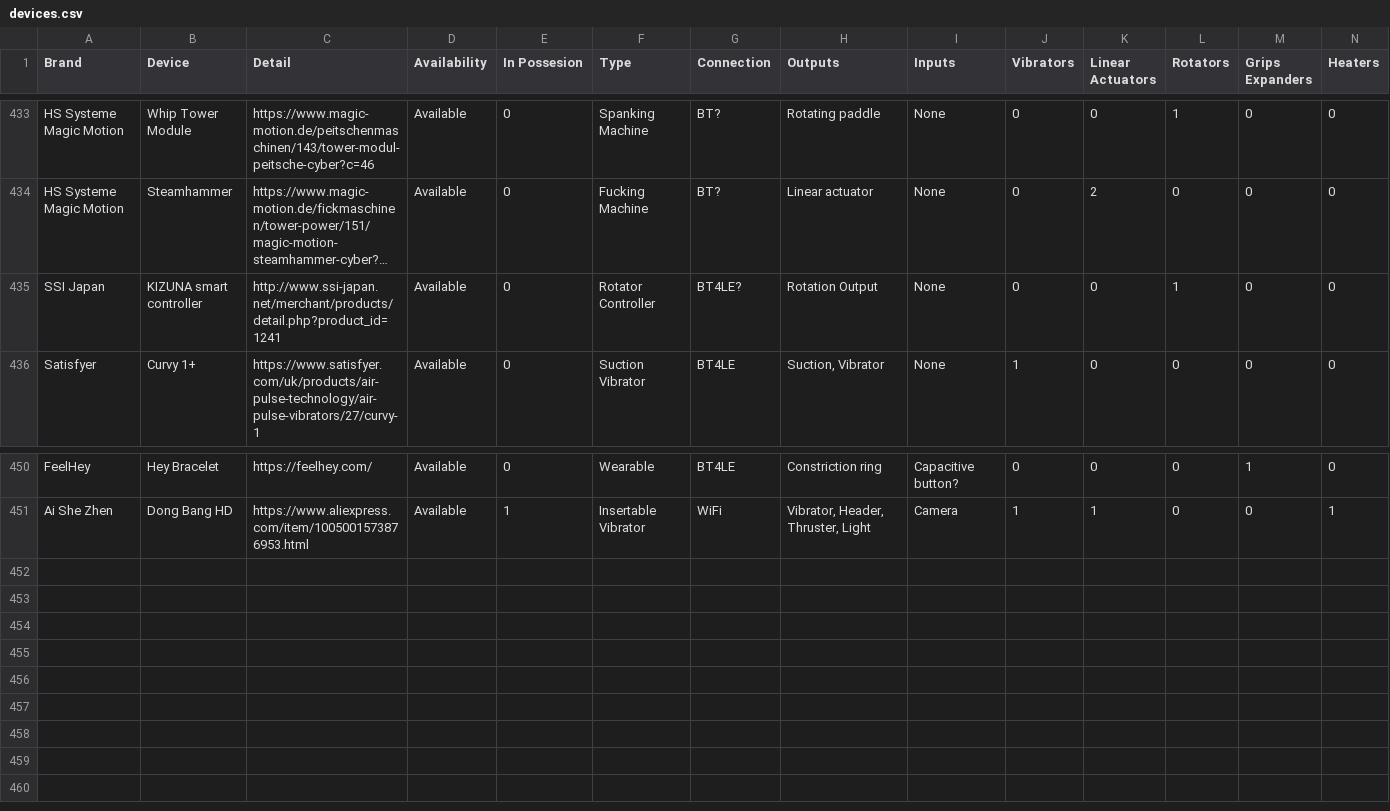
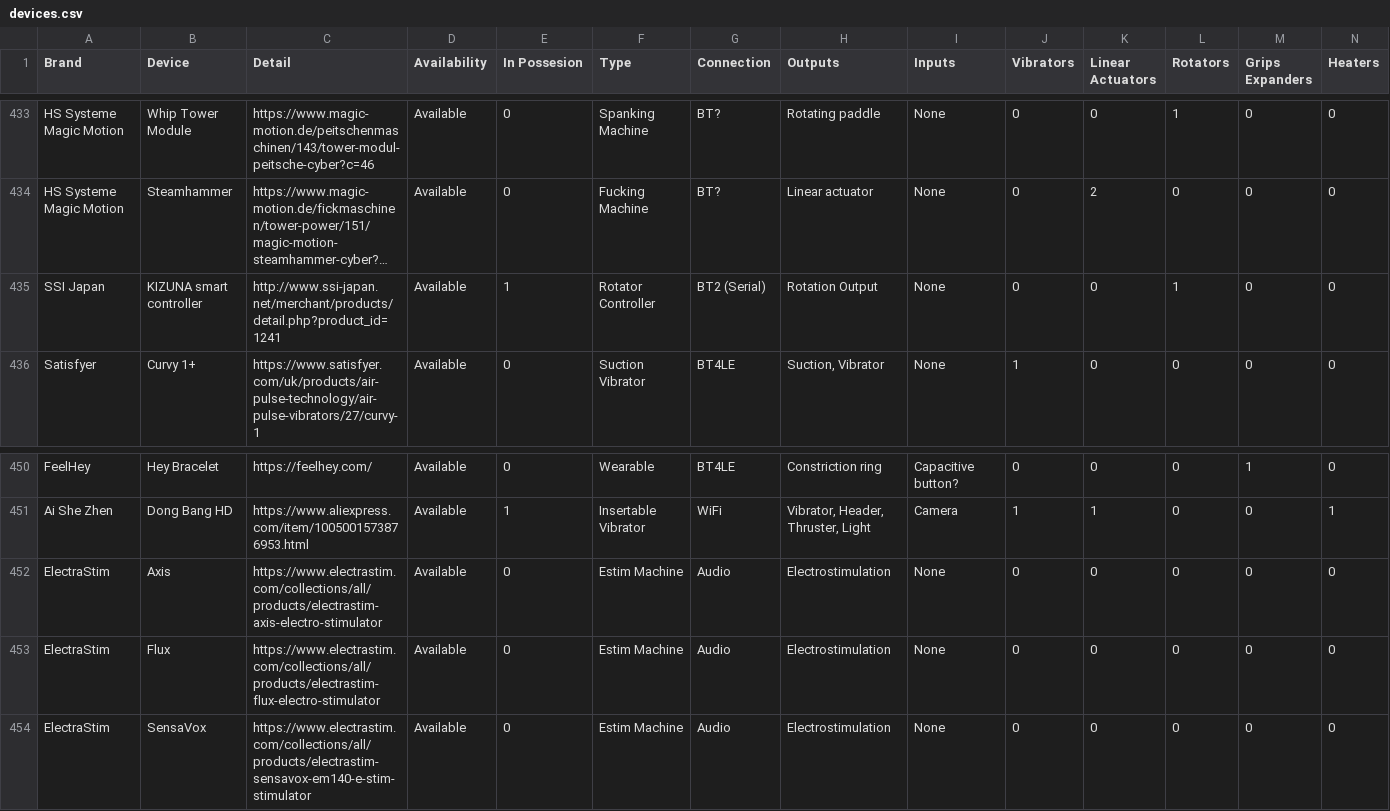
Before and after one commit to blackspherefollower/IoSTIndex, a CSV file: src/data/devices.csv, drawn as a sheet; only a part is shown, gaps mark what is left out; long unchanged cells end in …; rows hold the shown columns only; the diff names each change by its address in the sheet, - before the commit and + after, or states it on an @@ line.

Commit message:
Updating datasets

```diff
--- a/src/data/devices.csv
+++ b/src/data/devices.csv
-E435 (In Possesion): 0
+E435 (In Possesion): 1
-G435 (Connection): BT4LE?
+G435 (Connection): BT2 (Serial)
+row 452: ElectraStim | Axis | https://www.electrastim.com/collections/all/products/electrastim-axis-electro-stimulator | Available | 0 | Estim Machine | Audio | Electrostimulation | None | 0 | 0 | 0 | 0 | 0
+row 453: ElectraStim | Flux | https://www.electrastim.com/collections/all/products/electrastim-flux-electro-stimulator | Available | 0 | Estim Machine | Audio | Electrostimulation | None | 0 | 0 | 0 | 0 | 0
+row 454: ElectraStim | SensaVox | https://www.electrastim.com/collections/all/products/electrastim-sensavox-em140-e-stim-stimulator | Available | 0 | Estim Machine | Audio | Electrostimulation | None | 0 | 0 | 0 | 0 | 0
```
